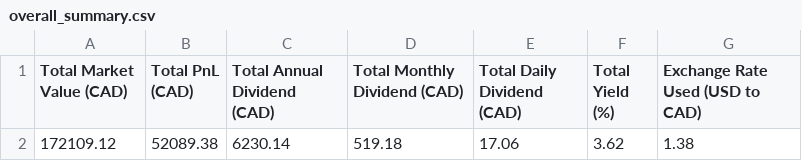
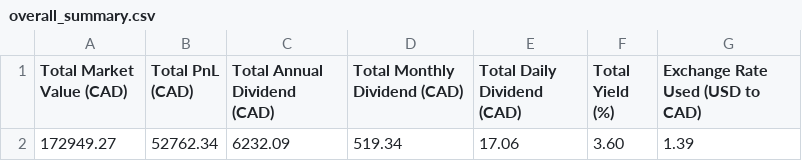
Before and after one commit to NoahCornish/investbrin, a CSV file: overall_summary.csv, drawn as a sheet.

```diff
--- a/overall_summary.csv
+++ b/overall_summary.csv
@@ -1,2 +1,2 @@
 Total Market Value (CAD),Total PnL (CAD),Total Annual Dividend (CAD),Total Monthly Dividend (CAD),Total Daily Dividend (CAD),Total Yield (%),Exchange Rate Used (USD to CAD)
-172109.12,52089.38,6230.14,519.18,17.06,3.62,1.38
+172949.27,52762.34,6232.09,519.34,17.06,3.60,1.39
```
Also changed, not shown: portfolio_report.csv, 2 other files.
